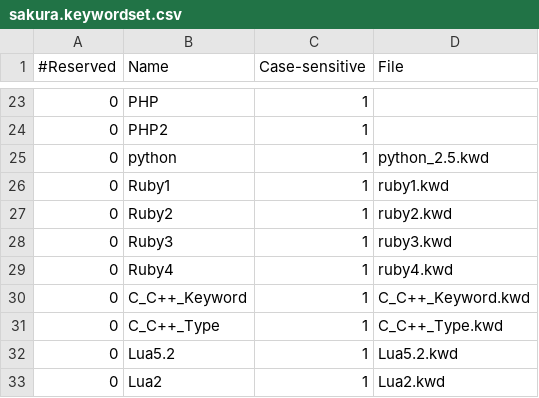
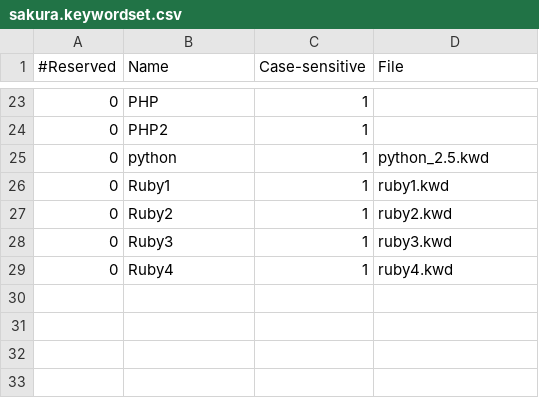
Before and after one commit to niki/sakura, a CSV file: Publish/sakura.keywordset.csv, drawn as a sheet; only a part is shown, gaps mark what is left out.

Commit message:
Fix キーワードセット更新

```diff
--- a/Publish/sakura.keywordset.csv
+++ b/Publish/sakura.keywordset.csv
@@ -29,5 +29 @@
 0,Ruby4,1,ruby4.kwd
-0,C_C++_Keyword,1,C_C++_Keyword.kwd
-0,C_C++_Type,1,C_C++_Type.kwd
-0,Lua5.2,1,Lua5.2.kwd
-0,Lua2,1,Lua2.kwd
```
